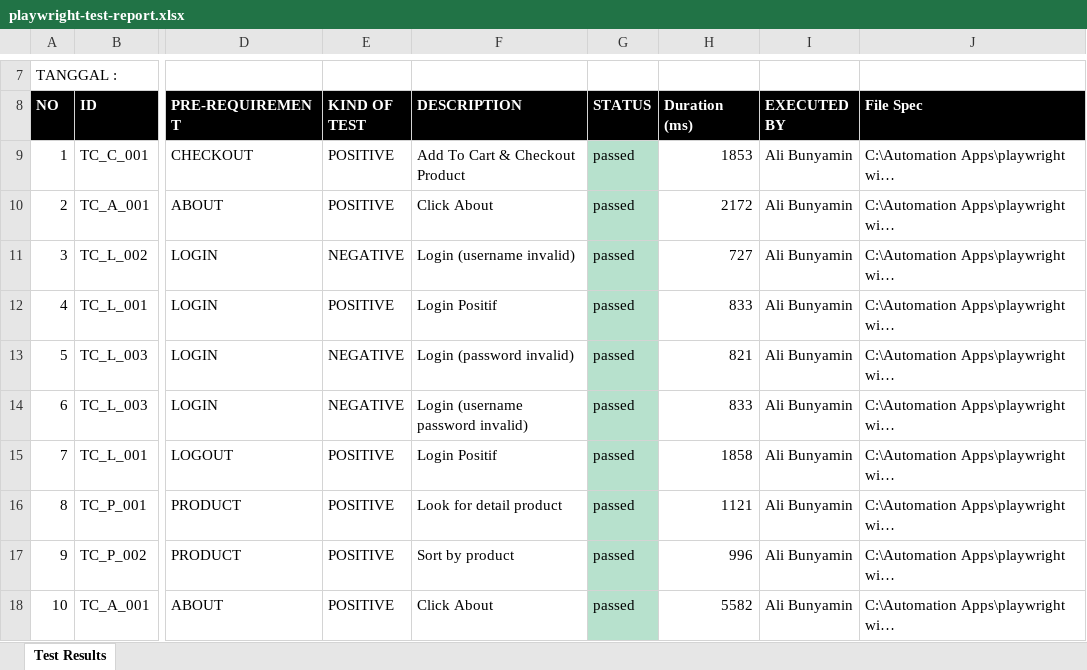
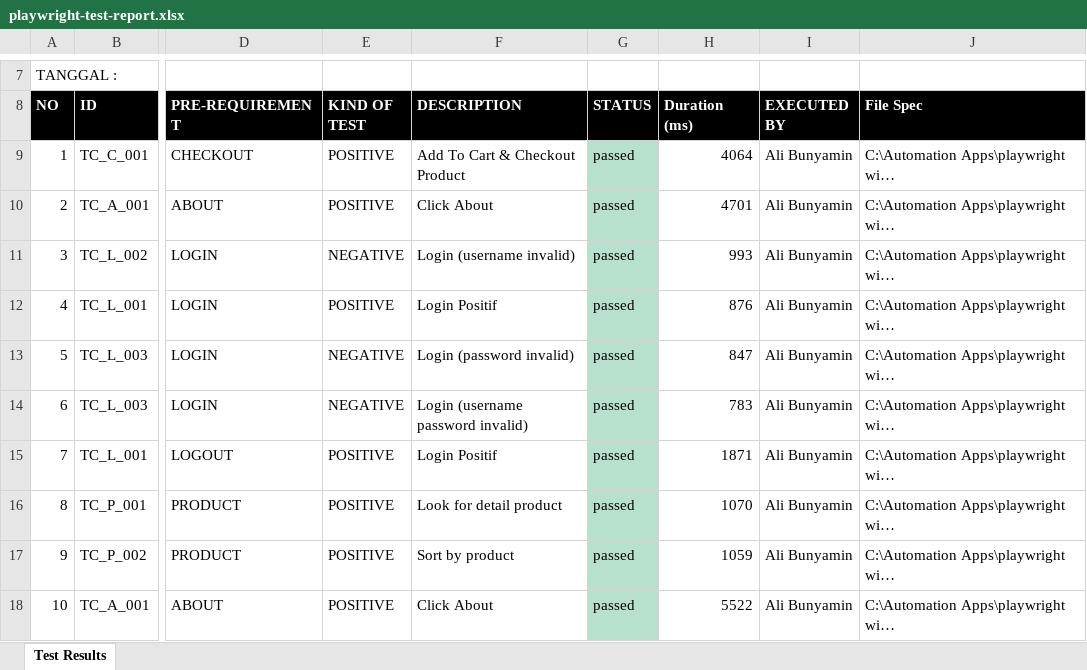
Before and after one commit to alibnymn/playwright-with-codegen, an Excel workbook: playwright-test-report.xlsx, sheet Test Results, drawn as a sheet; only a part is shown, gaps mark what is left out; long unchanged cells end in …; values as stored, in another font and other column widths than the file's, no borders; the diff covers the shown part only; the diff names each change by its address in the sheet, - before the commit and + after, or states it on an @@ line.

Commit message:
fix excel reporter

```diff
--- a/playwright-test-report.xlsx (sheet Test Results)
+++ b/playwright-test-report.xlsx (sheet Test Results)
-H9 (Duration (ms)): 1853
+H9 (Duration (ms)): 4064
-H10 (Duration (ms)): 2172
+H10 (Duration (ms)): 4701
-H11 (Duration (ms)): 727
+H11 (Duration (ms)): 993
-H12 (Duration (ms)): 833
+H12 (Duration (ms)): 876
-H13 (Duration (ms)): 821
+H13 (Duration (ms)): 847
-H14 (Duration (ms)): 833
+H14 (Duration (ms)): 783
-H15 (Duration (ms)): 1858
+H15 (Duration (ms)): 1871
-H16 (Duration (ms)): 1121
+H16 (Duration (ms)): 1070
-H17 (Duration (ms)): 996
+H17 (Duration (ms)): 1059
-H18 (Duration (ms)): 5582
+H18 (Duration (ms)): 5522
```
Also changed, not shown: 43 edited cells elsewhere in this sheet, 1 other file.
